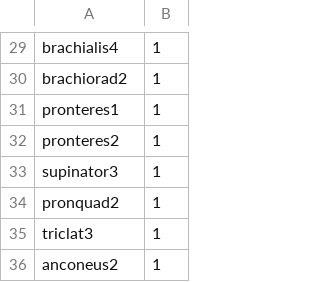
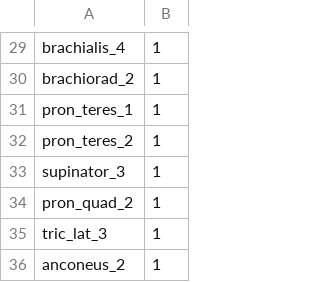
Before and after one commit to AbdnBiomechEng/TechForParalysis, a CSV file: Code/Model/OptimalControl/FullModel/max_act.csv, drawn as a sheet; only a part is shown, gaps mark what is left out; the diff covers the shown part only; the diff names each change by its address in the sheet, - before the commit and + after, or states it on an @@ line.

```diff
--- a/Code/Model/OptimalControl/FullModel/max_act.csv
+++ b/Code/Model/OptimalControl/FullModel/max_act.csv
-A29: brachialis4
+A29: brachialis_4
-A30: brachiorad2
+A30: brachiorad_2
-A31: pronteres1
+A31: pron_teres_1
-A32: pronteres2
+A32: pron_teres_2
-A33: supinator3
+A33: supinator_3
-A34: pronquad2
+A34: pron_quad_2
-A35: triclat3
+A35: tric_lat_3
-A36: anconeus2
+A36: anconeus_2
```
Also changed, not shown: 1 added row, 1 removed row and 27 edited cells elsewhere in this file, 2 other files.
